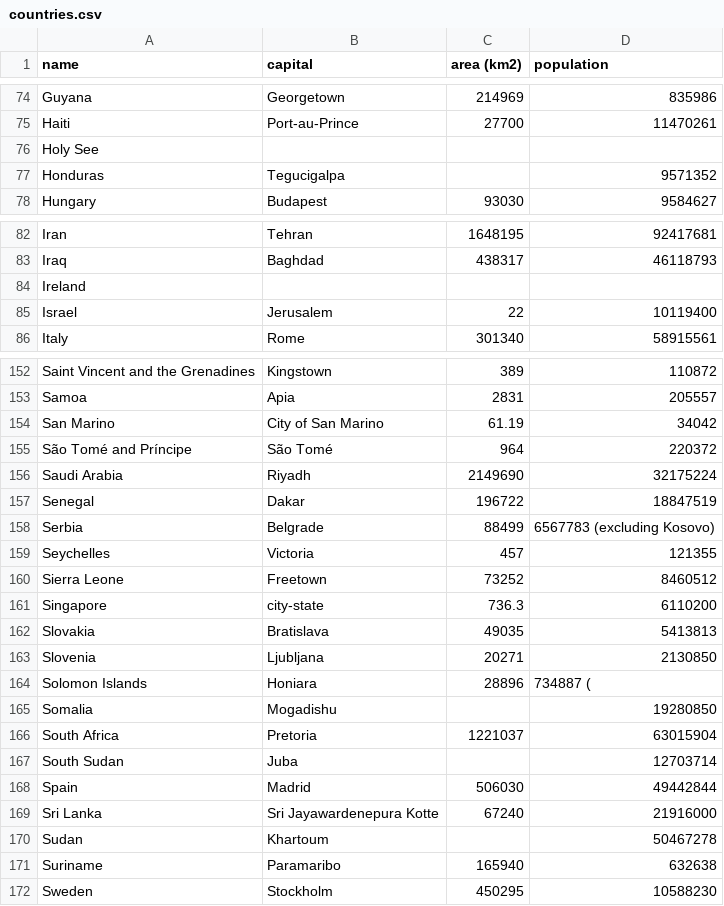
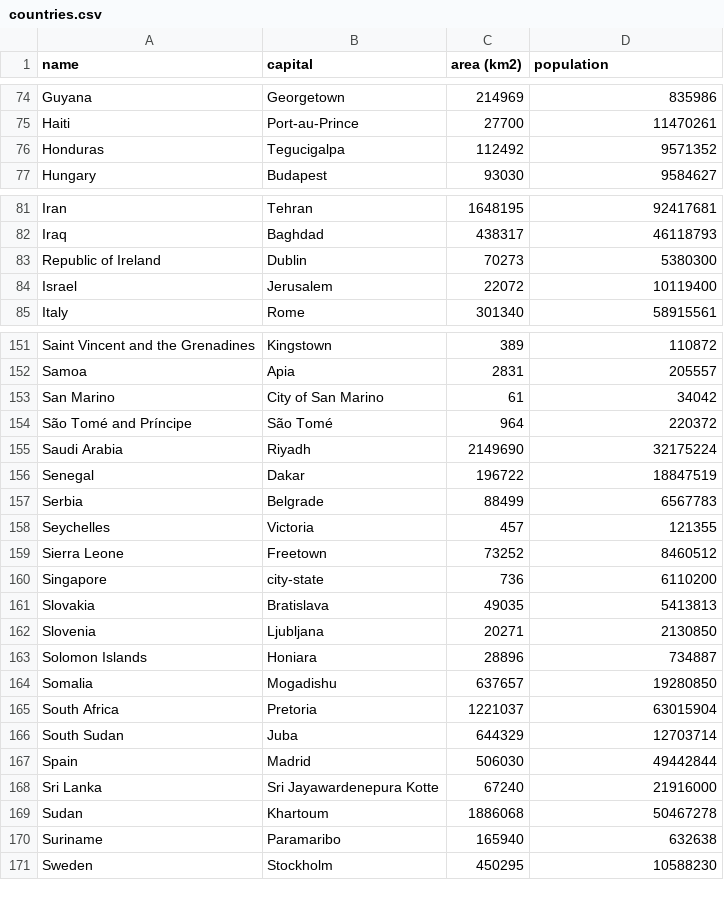
Before and after one commit to panlaniewski/Python-Labs, a CSV file: lab_5/lab_5_1/countries.csv, drawn as a sheet; only a part is shown, gaps mark what is left out; the diff covers the shown part only.

```diff
--- a/lab_5/lab_5_1/countries.csv
+++ b/lab_5/lab_5_1/countries.csv
@@ -75,4 +75,3 @@ Guyana,Georgetown,214969,835986
 Haiti,Port-au-Prince,27700,11470261
-Holy See,,,
-Honduras,Tegucigalpa,,9571352
+Honduras,Tegucigalpa,112492,9571352
 Hungary,Budapest,93030,9584627
@@ -83,4 +82,4 @@ Iran,Tehran,1648195,92417681
 Iraq,Baghdad,438317,46118793
-Ireland,,,
-Israel,Jerusalem,22,10119400
+Republic of Ireland,Dublin,70273,5380300
+Israel,Jerusalem,22072,10119400
 Italy,Rome,301340,58915561
@@ -158,3 +152,3 @@ Saint Vincent and the Grenadines,Kingstown,389,110872
 Samoa,Apia,2831,205557
-San Marino,City of San Marino,61.19,34042
+San Marino,City of San Marino,61,34042
 São Tomé and Príncipe,São Tomé,964,220372
@@ -162,15 +156,15 @@ Saudi Arabia,Riyadh,2149690,32175224
 Senegal,Dakar,196722,18847519
-Serbia,Belgrade,88499,6567783 (excluding Kosovo)
+Serbia,Belgrade,88499,6567783
 Seychelles,Victoria,457,121355
 Sierra Leone,Freetown,73252,8460512
-Singapore,city-state,736.3,6110200
+Singapore,city-state,736,6110200
 Slovakia,Bratislava,49035,5413813
 Slovenia,Ljubljana,20271,2130850
-Solomon Islands,Honiara,28896,734887 (
-Somalia,Mogadishu,,19280850
+Solomon Islands,Honiara,28896,734887
+Somalia,Mogadishu,637657,19280850
 South Africa,Pretoria,1221037,63015904
-South Sudan,Juba,,12703714
+South Sudan,Juba,644329,12703714
 Spain,Madrid,506030,49442844
 Sri Lanka,Sri Jayawardenepura Kotte,67240,21916000
-Sudan,Khartoum,,50467278
+Sudan,Khartoum,1886068,50467278
 Suriname,Paramaribo,165940,632638
```
Also changed, not shown: 3 added rows, 2 removed rows and 48 edited cells elsewhere in this file, 2 other files.
